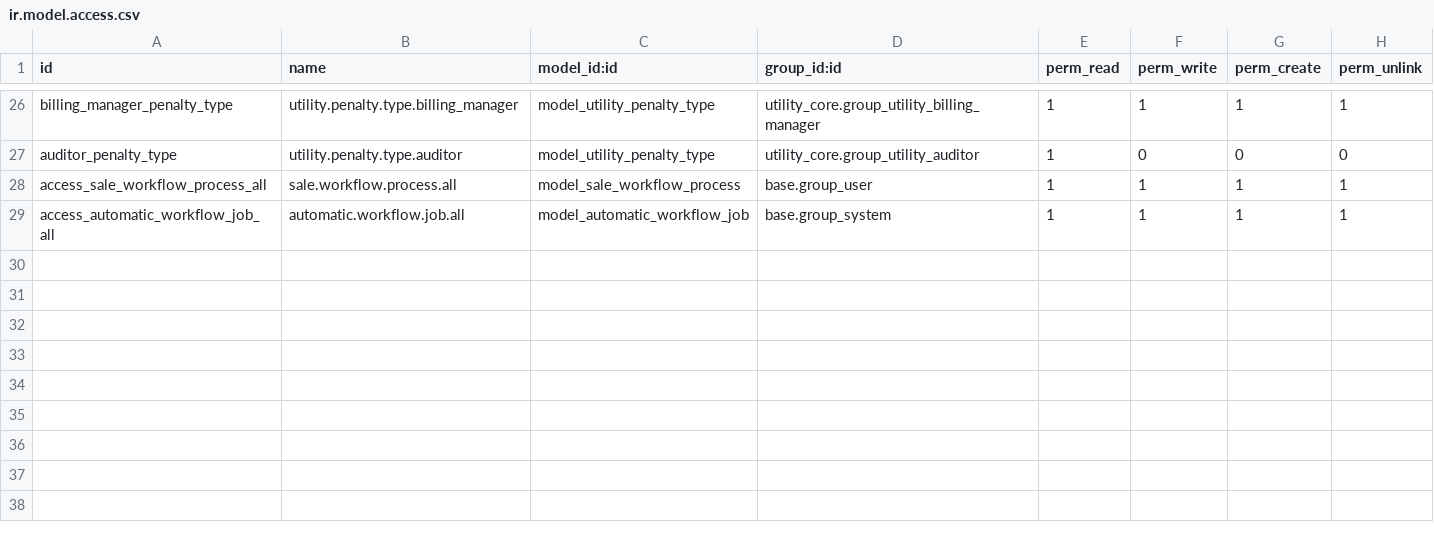
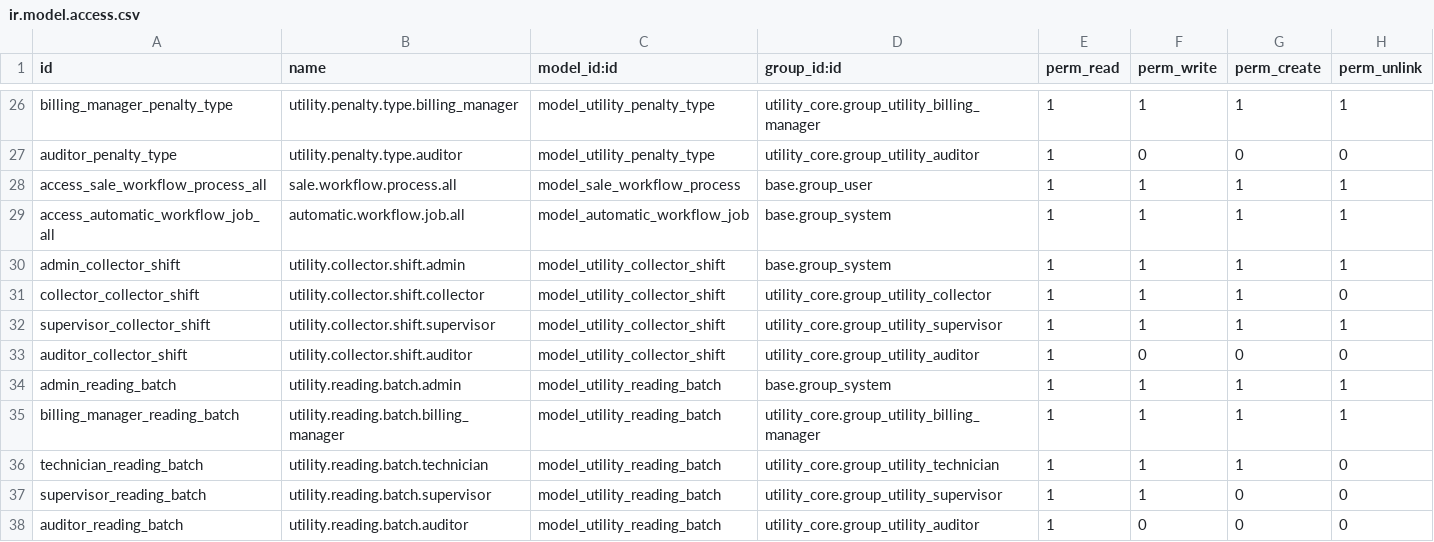
Before and after one commit to Mersaal8484/Billing, a CSV file: utility_billing/security/ir.model.access.csv, drawn as a sheet; only a part is shown, gaps mark what is left out.

```diff
--- a/utility_billing/security/ir.model.access.csv
+++ b/utility_billing/security/ir.model.access.csv
@@ -29 +29,10 @@ access_sale_workflow_process_all,sale.workflow.process.all,model_sale_workflow_p
 access_automatic_workflow_job_all,automatic.workflow.job.all,model_automatic_workflow_job,base.group_system,1,1,1,1
+admin_collector_shift,utility.collector.shift.admin,model_utility_collector_shift,base.group_system,1,1,1,1
+collector_collector_shift,utility.collector.shift.collector,model_utility_collector_shift,utility_core.group_utility_collector,1,1,1,0
+supervisor_collector_shift,utility.collector.shift.supervisor,model_utility_collector_shift,utility_core.group_utility_supervisor,1,1,1,1
+auditor_collector_shift,utility.collector.shift.auditor,model_utility_collector_shift,utility_core.group_utility_auditor,1,0,0,0
+admin_reading_batch,utility.reading.batch.admin,model_utility_reading_batch,base.group_system,1,1,1,1
+billing_manager_reading_batch,utility.reading.batch.billing_manager,model_utility_reading_batch,utility_core.group_utility_billing_manager,1,1,1,1
+technician_reading_batch,utility.reading.batch.technician,model_utility_reading_batch,utility_core.group_utility_technician,1,1,1,0
+supervisor_reading_batch,utility.reading.batch.supervisor,model_utility_reading_batch,utility_core.group_utility_supervisor,1,1,0,0
+auditor_reading_batch,utility.reading.batch.auditor,model_utility_reading_batch,utility_core.group_utility_auditor,1,0,0,0
```
Also changed, not shown: 53 other files.
